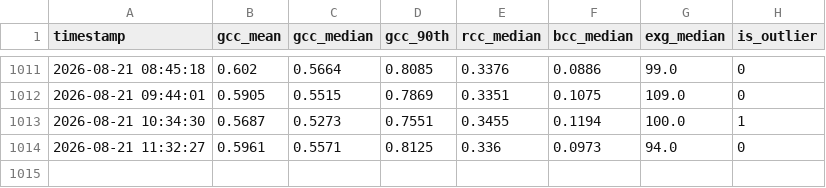
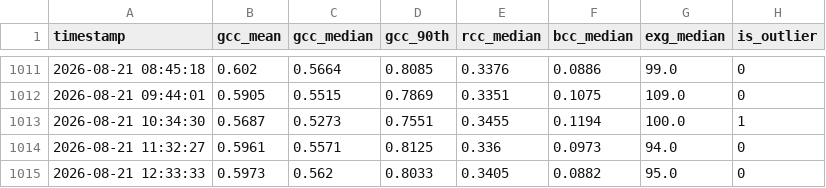
Before and after one commit to mostafajavadian/hogan-phenocam, a CSV file: phenocam_data.csv, drawn as a sheet; only a part is shown, gaps mark what is left out.

```diff
--- a/phenocam_data.csv
+++ b/phenocam_data.csv
@@ -1014 +1014,2 @@ timestamp,gcc_mean,gcc_median,gcc_90th,rcc_median,bcc_median,exg_median,is_outli
 2026-08-21 11:32:27,0.5961,0.5571,0.8125,0.336,0.0973,94.0,0
+2026-08-21 12:33:33,0.5973,0.562,0.8033,0.3405,0.0882,95.0,0
```
Also changed, not shown: 1 other file.
